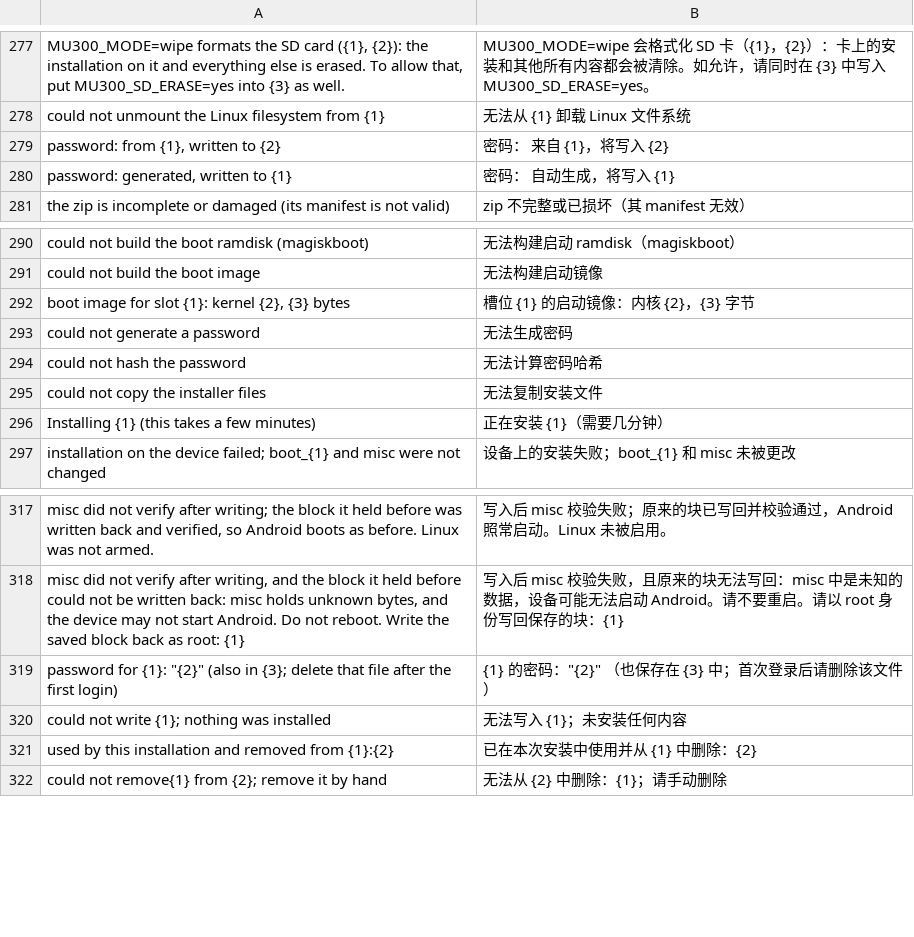
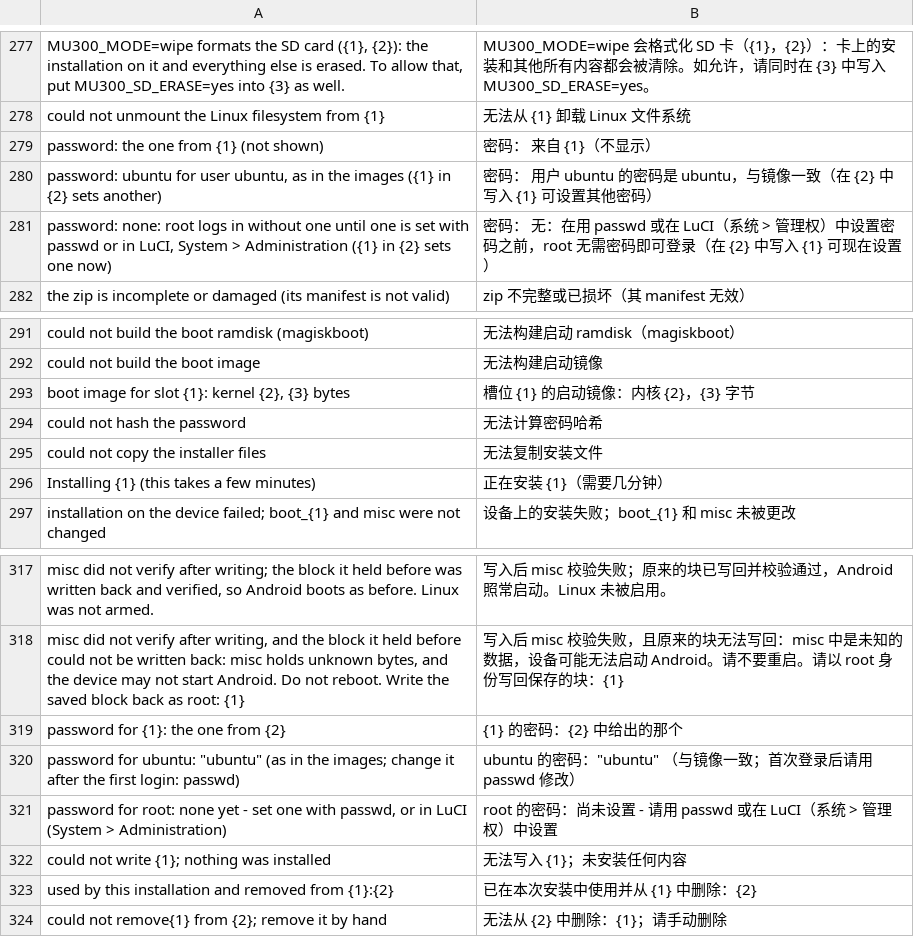
Before and after one commit to liuwang97/mu300-wrt, a TSV file: i18n/zh.tsv, drawn as a sheet; only a part is shown, gaps mark what is left out.

```diff
--- a/i18n/zh.tsv
+++ b/i18n/zh.tsv
@@ -278,4 +278,5 @@ MU300_MODE=wipe formats the SD card ({1}, {2}): the installation on it and every
 could not unmount the Linux filesystem from {1}	无法从 {1} 卸载 Linux 文件系统
-password:       from {1}, written to {2}	密码：          来自 {1}，将写入 {2}
-password:       generated, written to {1}	密码：          自动生成，将写入 {1}
+password:       the one from {1} (not shown)	密码：          来自 {1}（不显示）
+password:       ubuntu for user ubuntu, as in the images ({1} in {2} sets another)	密码：          用户 ubuntu 的密码是 ubuntu，与镜像一致（在 {2} 中写入 {1} 可设置其他密码）
+password:       none: root logs in without one until one is set with passwd or in LuCI, System > Administration ({1} in {2} sets one now)	密码：          无：在用 passwd 或在 LuCI（系统 > 管理权）中设置密码之前，root 无需密码即可登录（在 {2} 中写入 {1} 可现在设置）
 the zip is incomplete or damaged (its manifest is not valid)	zip 不完整或已损坏（其 manifest 无效）
@@ -292,3 +293,2 @@ could not build the boot image	无法构建启动镜像
 boot image for slot {1}: kernel {2}, {3} bytes	槽位 {1} 的启动镜像：内核 {2}，{3} 字节
-could not generate a password	无法生成密码
 could not hash the password	无法计算密码哈希
@@ -318,3 +318,5 @@ misc did not verify after writing; the block it held before was written back and
 misc did not verify after writing, and the block it held before could not be written back: misc holds unknown bytes, and the device may not start Android. Do not reboot. Write the saved block back as root: {1}	写入后 misc 校验失败，且原来的块无法写回：misc 中是未知的数据，设备可能无法启动 Android。请不要重启。请以 root 身份写回保存的块：{1}
-password for {1}: "{2}"   (also in {3}; delete that file after the first login)	{1} 的密码："{2}"   （也保存在 {3} 中；首次登录后请删除该文件）
+password for {1}: the one from {2}	{1} 的密码：{2} 中给出的那个
+password for ubuntu: "ubuntu"   (as in the images; change it after the first login: passwd)	ubuntu 的密码："ubuntu"   （与镜像一致；首次登录后请用 passwd 修改）
+password for root: none yet - set one with passwd, or in LuCI (System > Administration)	root 的密码：尚未设置 - 请用 passwd 或在 LuCI（系统 > 管理权）中设置
 could not write {1}; nothing was installed	无法写入 {1}；未安装任何内容
```
Also changed, not shown: i18n/tr.tsv, 1 other file.
